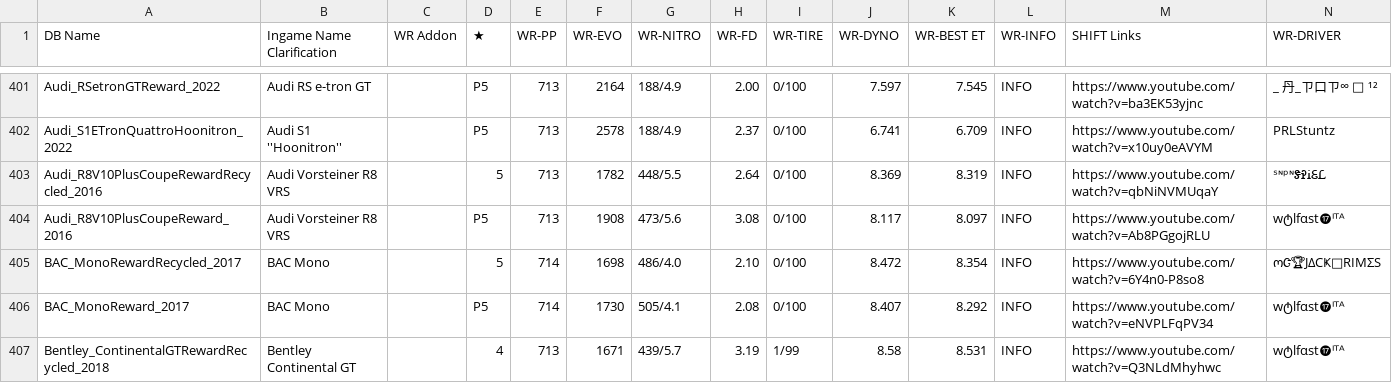
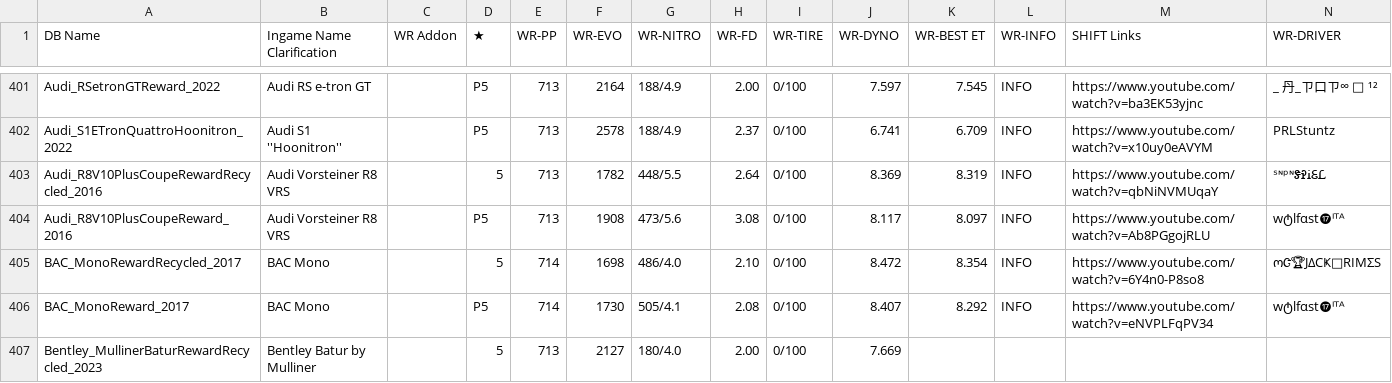
Before and after one commit to Nitro4CSR/CSR2WorldRecordsDB, a CSV file: WR-DB.csv, drawn as a sheet; only a part is shown, gaps mark what is left out; the shorter side is filled out with more unchanged rows; the diff covers the shown part only.

Commit message:
Update WR-DB.csv

```diff
--- a/WR-DB.csv
+++ b/WR-DB.csv
@@ -406 +406,2 @@ BAC_MonoRewardRecycled_2017,BAC Mono,,5,714,1698,486/4.0,2.10,0/100,8.472,8.354,
 BAC_MonoReward_2017,BAC Mono,,P5,714,1730,505/4.1,2.08,0/100,8.407,8.292,INFO,https://www.youtube.com/watch?v=eNVPLFqPV34,wტlfαѕt⓱ᴵᵀᴬ
+Bentley_MullinerBaturRewardRecycled_2023,Bentley Batur by Mulliner,,5,713,2127,180/4.0,2.00,0/100,7.669,,,,
```
Also changed, not shown: 1 added row and 7 edited cells elsewhere in this file.
